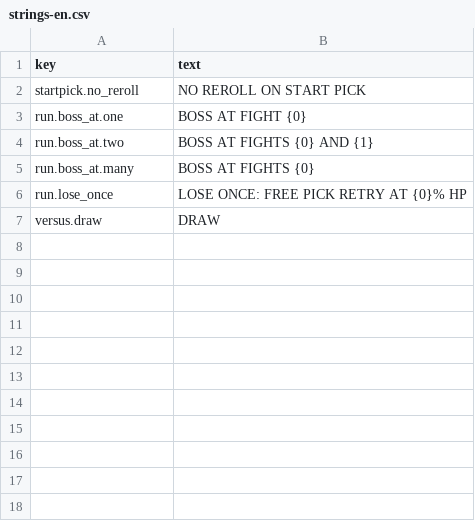
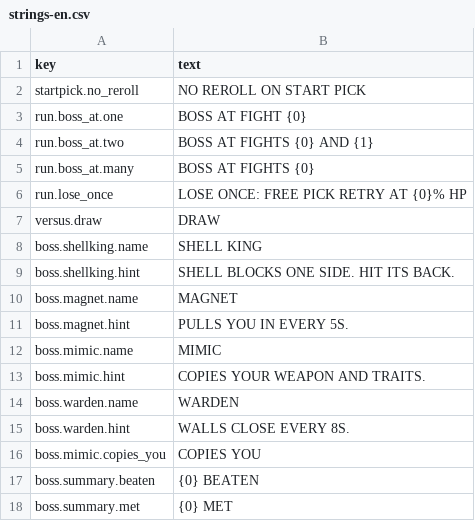
Before and after one commit to Patipuu/Ball-battle, a CSV file: BallBattleUnity/Assets/Resources/Strings/strings-en.csv, drawn as a sheet; the diff names each change by its address in the sheet, - before the commit and + after, or states it on an @@ line.

Commit message:
BB-04: boss pool v1 (Shell King, Magnet | Mimic, Warden), boss codex, -bbForceBoss, boss audio cues, Rules 8

```diff
--- a/BallBattleUnity/Assets/Resources/Strings/strings-en.csv
+++ b/BallBattleUnity/Assets/Resources/Strings/strings-en.csv
+row 8: boss.shellking.name | SHELL KING
+row 9: boss.shellking.hint | SHELL BLOCKS ONE SIDE. HIT ITS BACK.
+row 10: boss.magnet.name | MAGNET
+row 11: boss.magnet.hint | PULLS YOU IN EVERY 5S.
+row 12: boss.mimic.name | MIMIC
+row 13: boss.mimic.hint | COPIES YOUR WEAPON AND TRAITS.
+row 14: boss.warden.name | WARDEN
+row 15: boss.warden.hint | WALLS CLOSE EVERY 8S.
+row 16: boss.mimic.copies_you | COPIES YOU
+row 17: boss.summary.beaten | {0} BEATEN
+row 18: boss.summary.met | {0} MET
```
Also changed, not shown: 57 other files.
